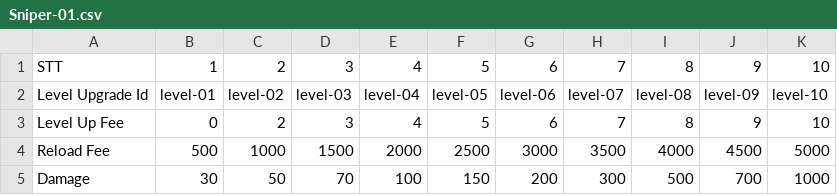
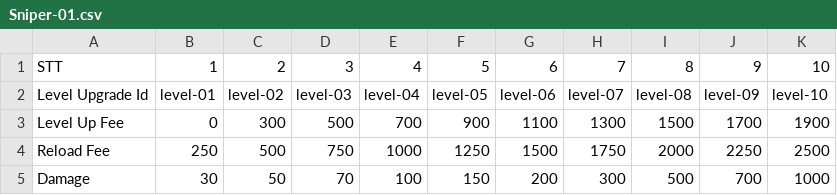
Before and after one commit to ZunNguyen/GangsterWars, a CSV file: Assets/Resources/CSV/StoreData/Sniper/Sniper-01.csv, drawn as a sheet.

```diff
--- a/Assets/Resources/CSV/StoreData/Sniper/Sniper-01.csv
+++ b/Assets/Resources/CSV/StoreData/Sniper/Sniper-01.csv
@@ -2,4 +2,4 @@
 Level Upgrade Id,level-01,level-02,level-03,level-04,level-05,level-06,level-07,level-08,level-09,level-10
-Level Up Fee,0,2,3,4,5,6,7,8,9,10
-Reload Fee,500,1000,1500,2000,2500,3000,3500,4000,4500,5000
+Level Up Fee,0,300,500,700,900,1100,1300,1500,1700,1900
+Reload Fee,250,500,750,1000,1250,1500,1750,2000,2250,2500
 Damage,30,50,70,100,150,200,300,500,700,1000
```
Also changed, not shown: 20 other files.
